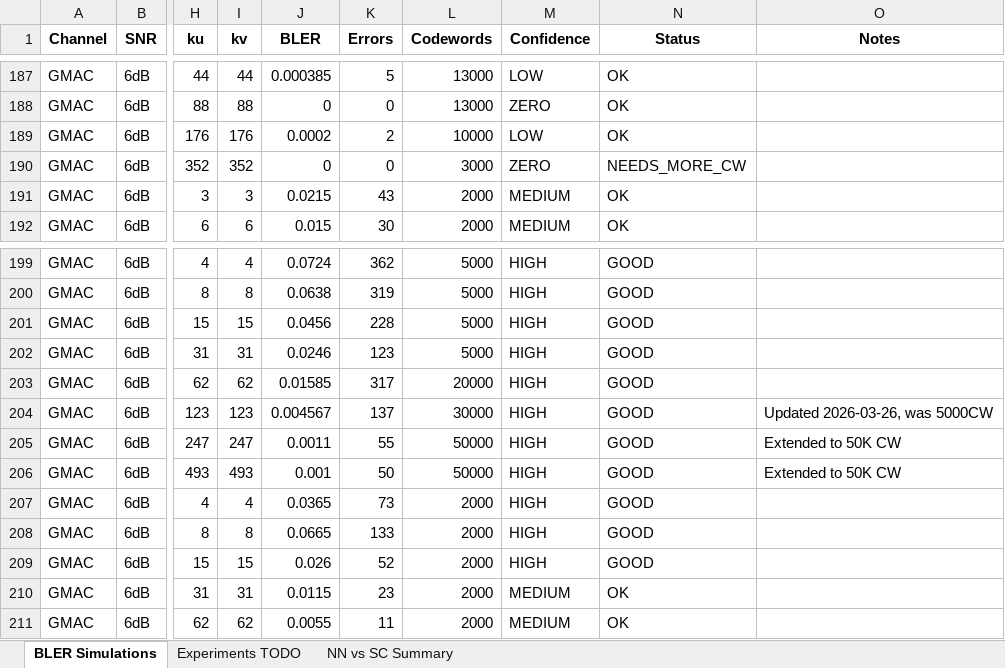
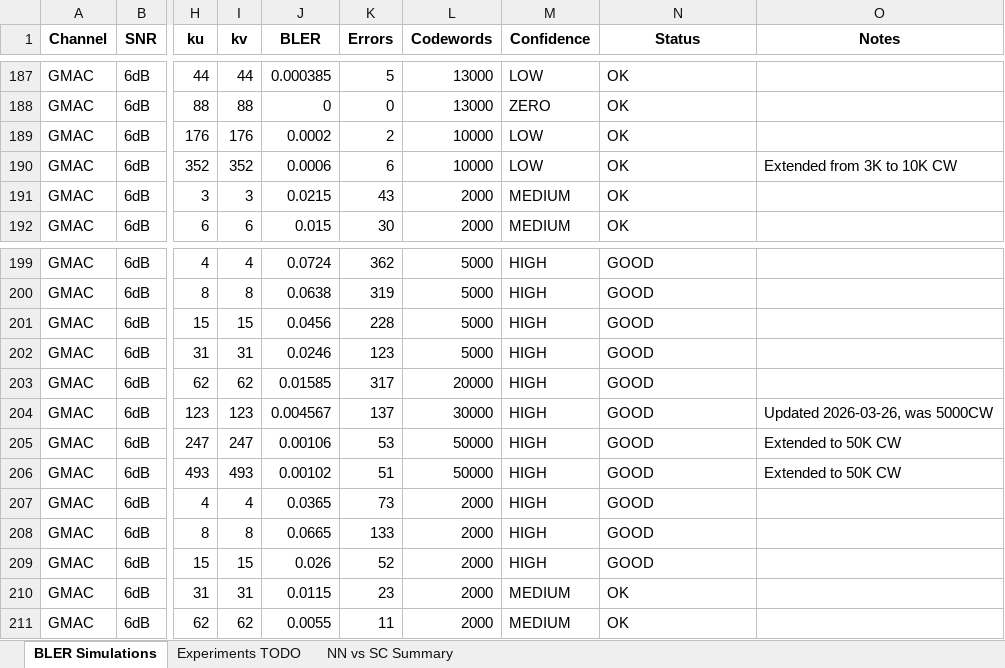
Before and after one commit to eitanspi/polar-codes-mac, an Excel workbook: results/RESULTS_AUDIT.xlsx, sheet BLER Simulations, drawn as a sheet; only a part is shown, gaps mark what is left out; values as stored, in another font and other column widths than the file's, no borders; the diff names each change by its address in the sheet, - before the commit and + after, or states it on an @@ line.

```diff
--- a/results/RESULTS_AUDIT.xlsx (sheet BLER Simulations)
+++ b/results/RESULTS_AUDIT.xlsx (sheet BLER Simulations)
-J190 (BLER): 0
+J190 (BLER): 0.0006
-K190 (Errors): 0
+K190 (Errors): 6
-L190 (Codewords): 3000
+L190 (Codewords): 10000
-M190 (Confidence): ZERO
+M190 (Confidence): LOW
-N190 (Status): NEEDS_MORE_CW
+N190 (Status): OK
-O190 (Notes): (empty)
+O190 (Notes): Extended from 3K to 10K CW
-J205 (BLER): 0.0011
+J205 (BLER): 0.00106
-K205 (Errors): 55
+K205 (Errors): 53
-J206 (BLER): 0.001
+J206 (BLER): 0.00102
-K206 (Errors): 50
+K206 (Errors): 51
```
Also changed, not shown: sheet NN vs SC Summary, results/gmac_snr6dB/gmac_snr6dB_classB_Ru34_Rv34_SC/classB_Ru34_Rv34_snr6dB_SC.xlsx, 6 other files.
